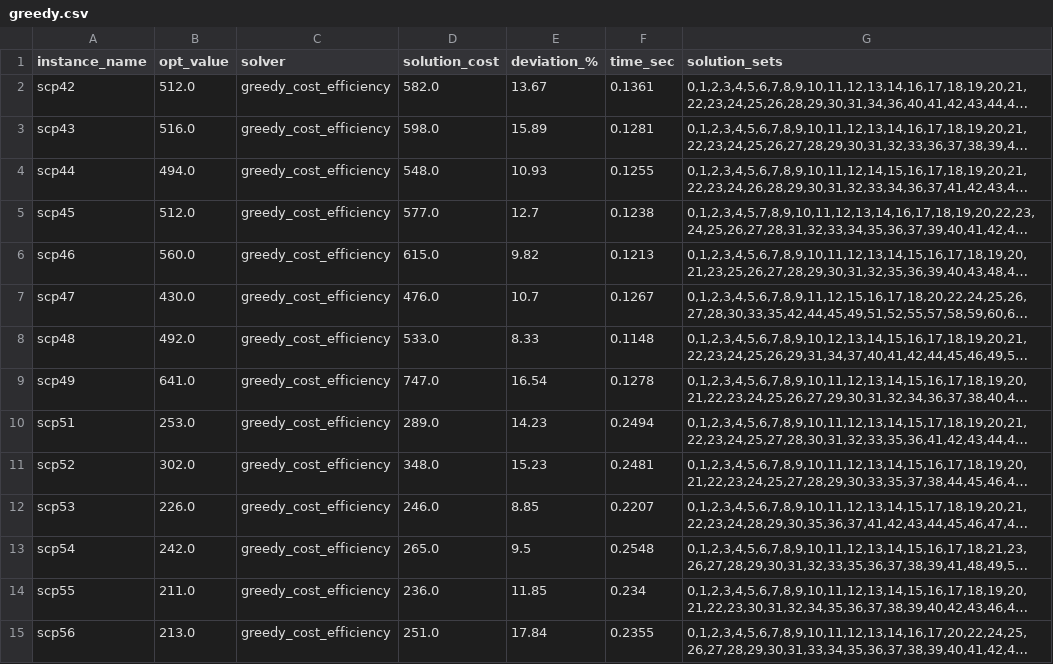
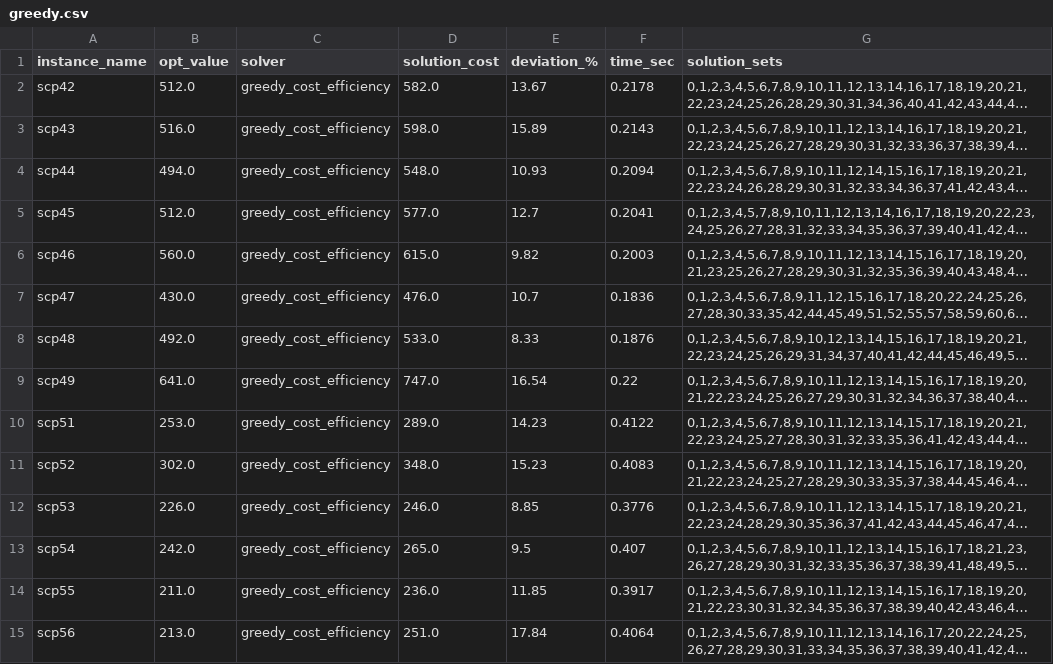
Before and after one commit to Xizesse/Heuristics, a CSV file: SetCoveringProblem/results/greedy.csv, drawn as a sheet; only a part is shown; long unchanged cells end in …; the diff covers the shown part only; the diff names each change by its address in the sheet, - before the commit and + after, or states it on an @@ line.

```diff
--- a/SetCoveringProblem/results/greedy.csv
+++ b/SetCoveringProblem/results/greedy.csv
-F2 (time_sec): 0.1361
+F2 (time_sec): 0.2178
-F3 (time_sec): 0.1281
+F3 (time_sec): 0.2143
-F4 (time_sec): 0.1255
+F4 (time_sec): 0.2094
-F5 (time_sec): 0.1238
+F5 (time_sec): 0.2041
-F6 (time_sec): 0.1213
+F6 (time_sec): 0.2003
-F7 (time_sec): 0.1267
+F7 (time_sec): 0.1836
-F8 (time_sec): 0.1148
+F8 (time_sec): 0.1876
-F9 (time_sec): 0.1278
+F9 (time_sec): 0.22
-F10 (time_sec): 0.2494
+F10 (time_sec): 0.4122
-F11 (time_sec): 0.2481
+F11 (time_sec): 0.4083
-F12 (time_sec): 0.2207
+F12 (time_sec): 0.3776
-F13 (time_sec): 0.2548
+F13 (time_sec): 0.407
-F14 (time_sec): 0.234
+F14 (time_sec): 0.3917
-F15 (time_sec): 0.2355
+F15 (time_sec): 0.4064
```
Also changed, not shown: 28 edited cells elsewhere in this file, SetCoveringProblem/results/grasp_results.csv, SetCoveringProblem/results/greedy_RE.csv, 3 other files.
